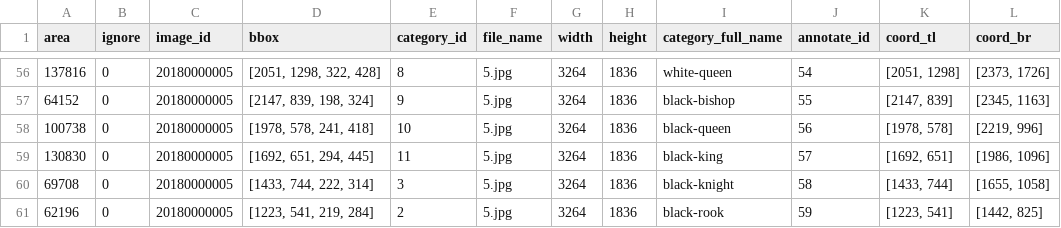
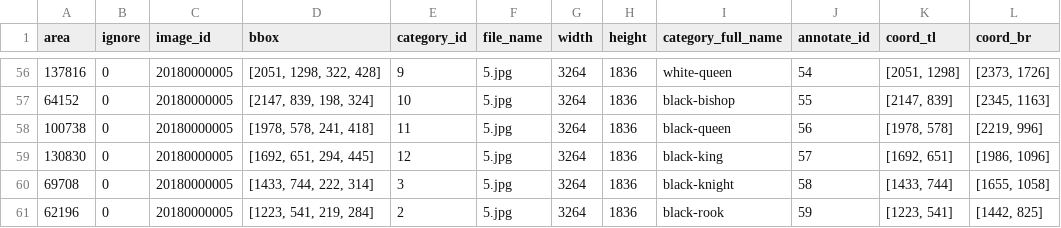
Before and after one commit to sutt/fastai2-dev, a CSV file: chess-classification-hw/data/other-annotate-rp1/data_v1.csv, drawn as a sheet; only a part is shown, gaps mark what is left out; the diff covers the shown part only; the diff names each change by its address in the sheet, - before the commit and + after, or states it on an @@ line.

```diff
--- a/chess-classification-hw/data/other-annotate-rp1/data_v1.csv
+++ b/chess-classification-hw/data/other-annotate-rp1/data_v1.csv
-E56 (category_id): 8
+E56 (category_id): 9
-E57 (category_id): 9
+E57 (category_id): 10
-E58 (category_id): 10
+E58 (category_id): 11
-E59 (category_id): 11
+E59 (category_id): 12
```
Also changed, not shown: 47 edited cells elsewhere in this file, 5 other files.
